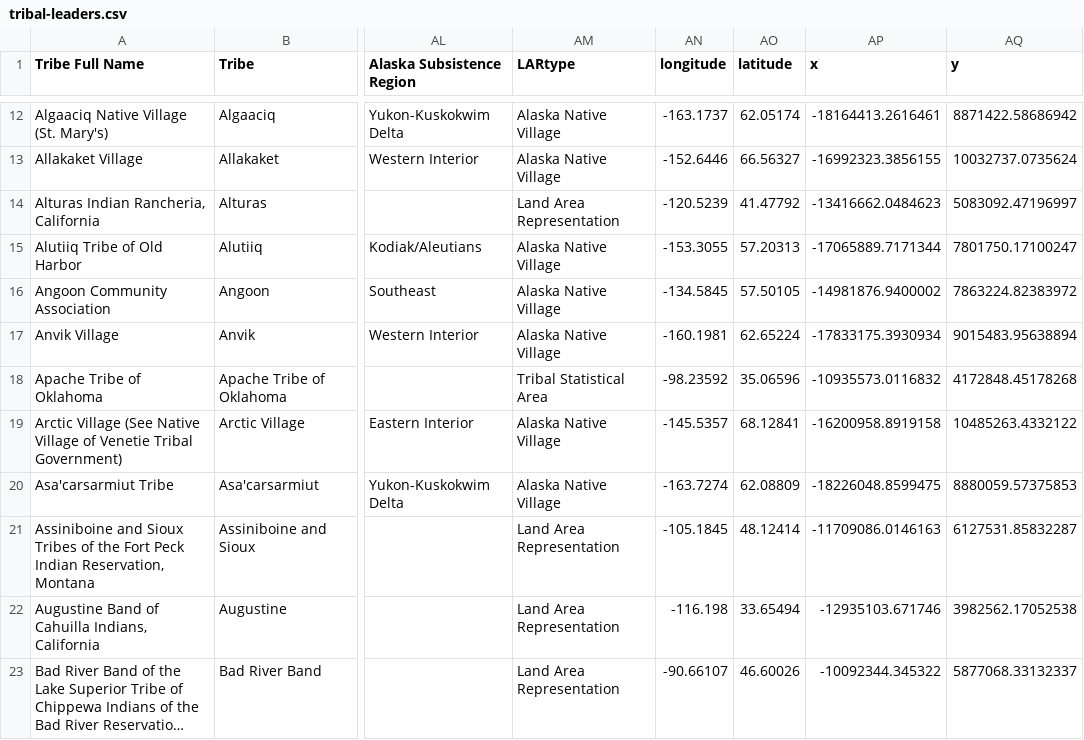
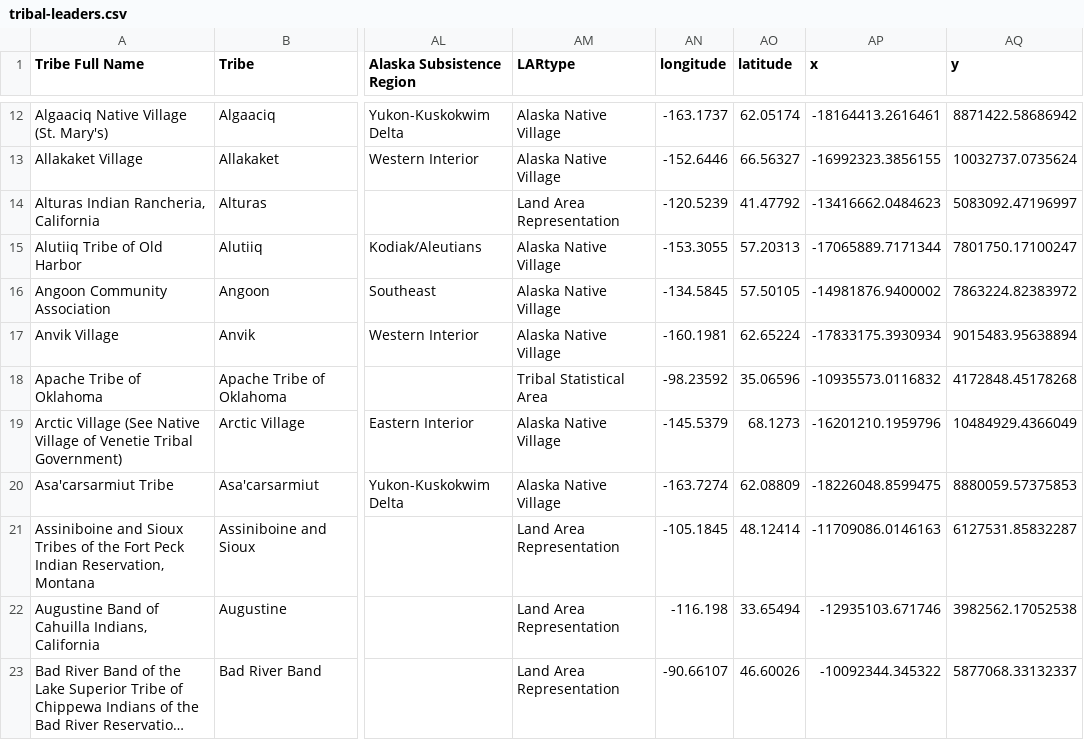
Before and after one commit to cisagov/flat-tribal-leaders, a CSV file: tribal-leaders.csv, drawn as a sheet; only a part is shown, gaps mark what is left out; long unchanged cells end in …; the diff names each change by its address in the sheet, - before the commit and + after, or states it on an @@ line.

Commit message:
Flat: latest data (2026-07-22T08:40:37Z)

```diff
--- a/tribal-leaders.csv
+++ b/tribal-leaders.csv
-AN19 (longitude): -145.5357
+AN19 (longitude): -145.5379
-AO19 (latitude): 68.12841
+AO19 (latitude): 68.1273
-AP19 (x): -16200958.8919158
+AP19 (x): -16201210.1959796
-AQ19 (y): 10485263.4332122
+AQ19 (y): 10484929.4366049
```
